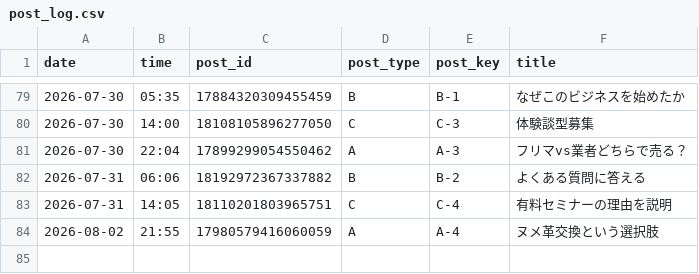
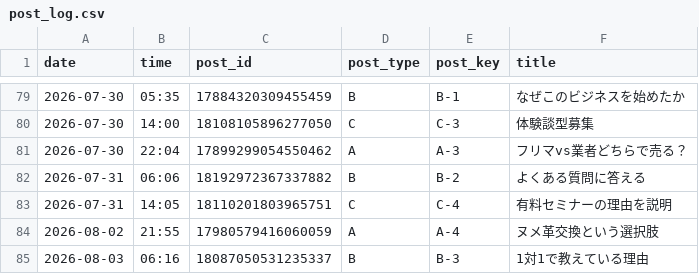
Before and after one commit to vintagegarakuta-gthub/meiryu-threads-auto-post, a CSV file: post_log.csv, drawn as a sheet; only a part is shown, gaps mark what is left out.

```diff
--- a/post_log.csv
+++ b/post_log.csv
@@ -84 +84,2 @@ date,time,post_id,post_type,post_key,title
 2026-08-02,21:55,17980579416060059,A,A-4,ヌメ革交換という選択肢
+2026-08-03,06:16,18087050531235337,B,B-3,1対1で教えている理由
```
